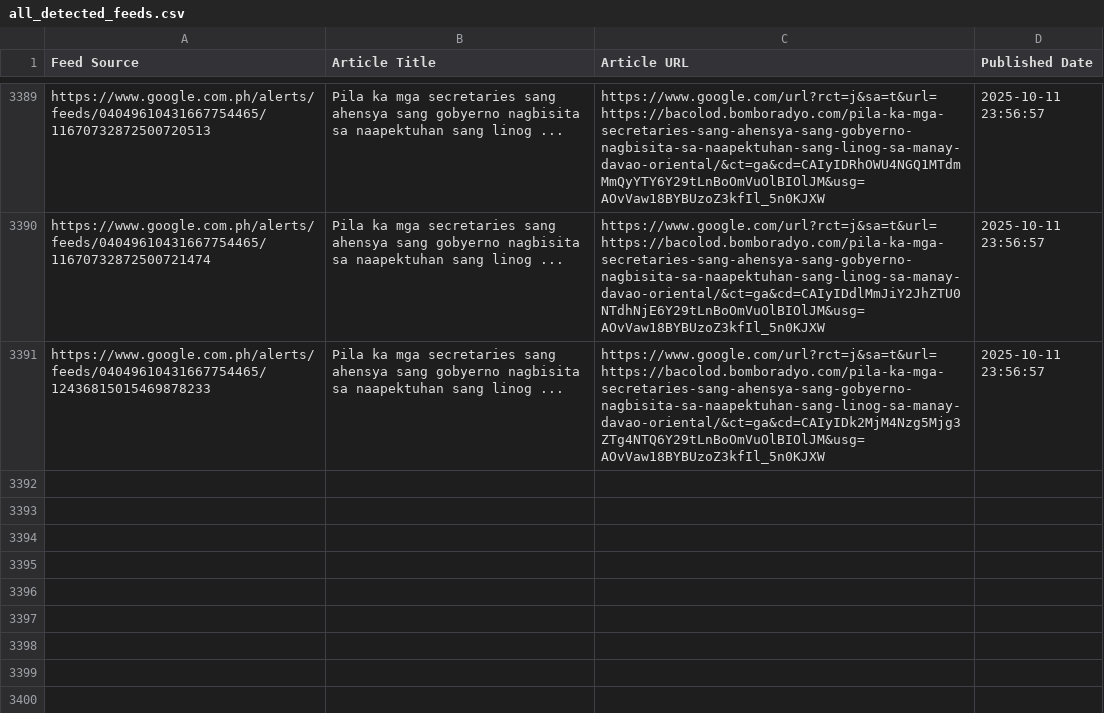
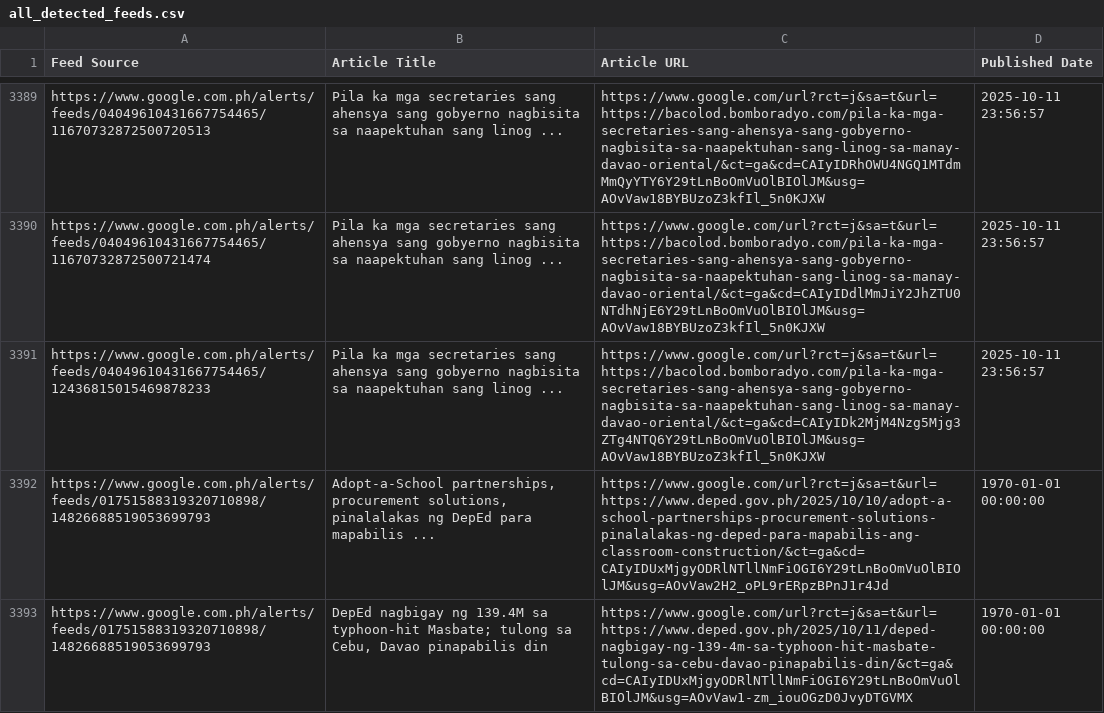
Before and after one commit to mabagarlene/bettermark, a CSV file: all_detected_feeds.csv, drawn as a sheet; only a part is shown, gaps mark what is left out.

Commit message:
Update feed data - 2025-10-12 00:54:55 UTC

```diff
--- a/all_detected_feeds.csv
+++ b/all_detected_feeds.csv
@@ -3391 +3391,3 @@ https://www.google.com.ph/alerts/feeds/04049610431667754465/11670732872500721474
 https://www.google.com.ph/alerts/feeds/04049610431667754465/12436815015469878233,Pila ka mga secretaries sang ahensya sang gobyerno nagbisita sa naapektuhan sang linog ...,https://www.google.com/url?rct=j&sa=t&url=https://bacolod.bomboradyo.com/pila-ka-mga-secretaries-sang-ahensya-sang-gobyerno-nagbisita-sa-naapektuhan-sang-linog-sa-manay-davao-oriental/&ct=ga&cd=CAIyIDk2MjM4Nzg5Mjg3ZTg4NTQ6Y29tLnBoOmVuOlBIOlJM&usg=AOvVaw18BYBUzoZ3kfIl_5n0KJXW,2025-10-11 23:56:57
+https://www.google.com.ph/alerts/feeds/01751588319320710898/14826688519053699793,"Adopt-a-School partnerships, procurement solutions, pinalalakas ng DepEd para mapabilis ...",https://www.google.com/url?rct=j&sa=t&url=https://www.deped.gov.ph/2025/10/10/adopt-a-school-partnerships-procurement-solutions-pinalalakas-ng-deped-para-mapabilis-ang-classroom-construction/&ct=ga&cd=CAIyIDUxMjgyODRlNTllNmFiOGI6Y29tLnBoOmVuOlBIOlJM&usg=AOvVaw2H2_oPL9rERpzBPnJ1r4Jd,1970-01-01 00:00:00
+https://www.google.com.ph/alerts/feeds/01751588319320710898/14826688519053699793,"DepEd nagbigay ng 139.4M sa typhoon-hit Masbate; tulong sa Cebu, Davao pinapabilis din",https://www.google.com/url?rct=j&sa=t&url=https://www.deped.gov.ph/2025/10/11/deped-nagbigay-ng-139-4m-sa-typhoon-hit-masbate-tulong-sa-cebu-davao-pinapabilis-din/&ct=ga&cd=CAIyIDUxMjgyODRlNTllNmFiOGI6Y29tLnBoOmVuOlBIOlJM&usg=AOvVaw1-zm_iouOGzD0JvyDTGVMX,1970-01-01 00:00:00
```
